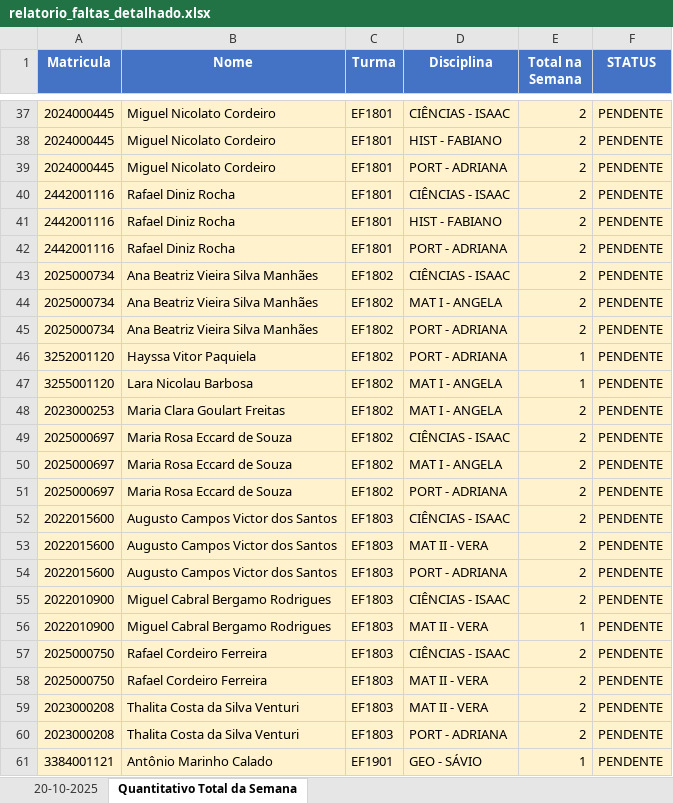
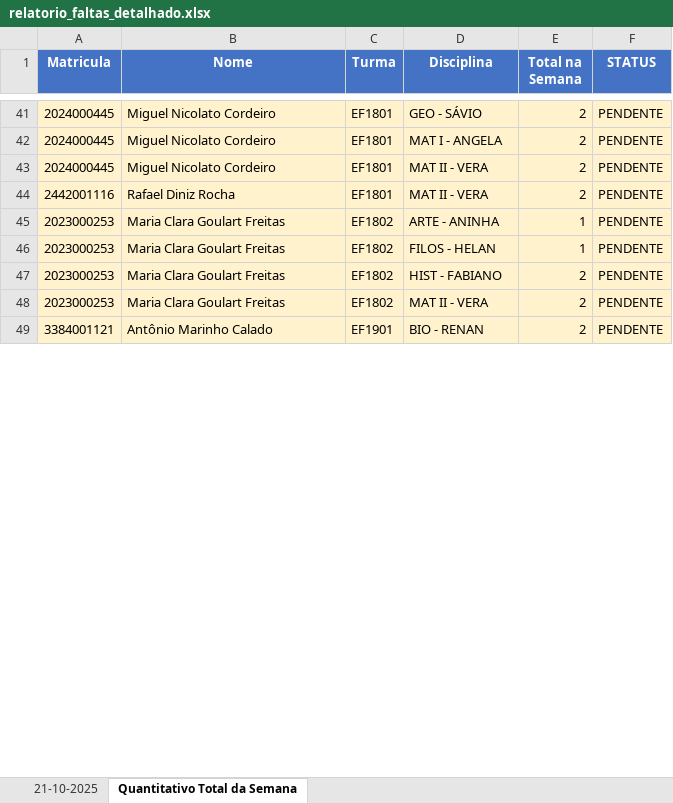
Before and after one commit to rcmnzs/frequencia, an Excel workbook: relatorios/relatorio_faltas_detalhado.xlsx, sheet Quantitativo Total da Semana, drawn as a sheet; only a part is shown, gaps mark what is left out; values as stored, in another font and other column widths than the file's, no borders; removed rows and columns are numbered as before the commit, all else as after; the diff covers the shown part only; the diff names each change by its address in the sheet, - before the commit and + after, or states it on an @@ line.

```diff
--- a/relatorios/relatorio_faltas_detalhado.xlsx (sheet Quantitativo Total da Semana)
+++ b/relatorios/relatorio_faltas_detalhado.xlsx (sheet Quantitativo Total da Semana)
-sheet tab: 20-10-2025
+sheet tab: 21-10-2025
-D41 (Disciplina): CIÊNCIAS - ISAAC
+D41 (Disciplina): GEO - SÁVIO
-D42 (Disciplina): HIST - FABIANO
+D42 (Disciplina): MAT I - ANGELA
-D43 (Disciplina): PORT - ADRIANA
+D43 (Disciplina): MAT II - VERA
-row 40: 2442001116 | Rafael Diniz Rocha | EF1801 | CIÊNCIAS - ISAAC | 2 | PENDENTE
-D44 (Disciplina): HIST - FABIANO
+D44 (Disciplina): MAT II - VERA
-row 42: 2442001116 | Rafael Diniz Rocha | EF1801 | PORT - ADRIANA | 2 | PENDENTE
-row 43: 2025000734 | Ana Beatriz Vieira Silva Manhães | EF1802 | CIÊNCIAS - ISAAC | 2 | PENDENTE
-row 44: 2025000734 | Ana Beatriz Vieira Silva Manhães | EF1802 | MAT I - ANGELA | 2 | PENDENTE
-row 45: 2025000734 | Ana Beatriz Vieira Silva Manhães | EF1802 | PORT - ADRIANA | 2 | PENDENTE
-A45 (Matricula): 3252001120
+A45 (Matricula): 2023000253
-B45 (Nome): Hayssa Vitor Paquiela
+B45 (Nome): Maria Clara Goulart Freitas
-D45 (Disciplina): PORT - ADRIANA
+D45 (Disciplina): ARTE - ANINHA
-A46 (Matricula): 3255001120
+A46 (Matricula): 2023000253
-B46 (Nome): Lara Nicolau Barbosa
+B46 (Nome): Maria Clara Goulart Freitas
-D46 (Disciplina): MAT I - ANGELA
+D46 (Disciplina): FILOS - HELAN
-D47 (Disciplina): MAT I - ANGELA
+D47 (Disciplina): HIST - FABIANO
-row 49: 2025000697 | Maria Rosa Eccard de Souza | EF1802 | CIÊNCIAS - ISAAC | 2 | PENDENTE
-row 50: 2025000697 | Maria Rosa Eccard de Souza | EF1802 | MAT I - ANGELA | 2 | PENDENTE
-row 51: 2025000697 | Maria Rosa Eccard de Souza | EF1802 | PORT - ADRIANA | 2 | PENDENTE
-row 52: 2022015600 | Augusto Campos Victor dos Santos | EF1803 | CIÊNCIAS - ISAAC | 2 | PENDENTE
-row 53: 2022015600 | Augusto Campos Victor dos Santos | EF1803 | MAT II - VERA | 2 | PENDENTE
-row 54: 2022015600 | Augusto Campos Victor dos Santos | EF1803 | PORT - ADRIANA | 2 | PENDENTE
-row 55: 2022010900 | Miguel Cabral Bergamo Rodrigues | EF1803 | CIÊNCIAS - ISAAC | 2 | PENDENTE
-row 56: 2022010900 | Miguel Cabral Bergamo Rodrigues | EF1803 | MAT II - VERA | 1 | PENDENTE
-row 57: 2025000750 | Rafael Cordeiro Ferreira | EF1803 | CIÊNCIAS - ISAAC | 2 | PENDENTE
-row 58: 2025000750 | Rafael Cordeiro Ferreira | EF1803 | MAT II - VERA | 2 | PENDENTE
-A48 (Matricula): 2023000208
+A48 (Matricula): 2023000253
-B48 (Nome): Thalita Costa da Silva Venturi
+B48 (Nome): Maria Clara Goulart Freitas
-C48 (Turma): EF1803
+C48 (Turma): EF1802
-row 60: 2023000208 | Thalita Costa da Silva Venturi | EF1803 | PORT - ADRIANA | 2 | PENDENTE
-D49 (Disciplina): GEO - SÁVIO
+D49 (Disciplina): BIO - RENAN
-E49 (Total na Semana): 1
+E49 (Total na Semana): 2
```
Also changed, not shown: 24 added rows, 86 removed rows and 132 edited cells elsewhere in this sheet, sheet 21-10-2025, hidden cells, 5 other files.
